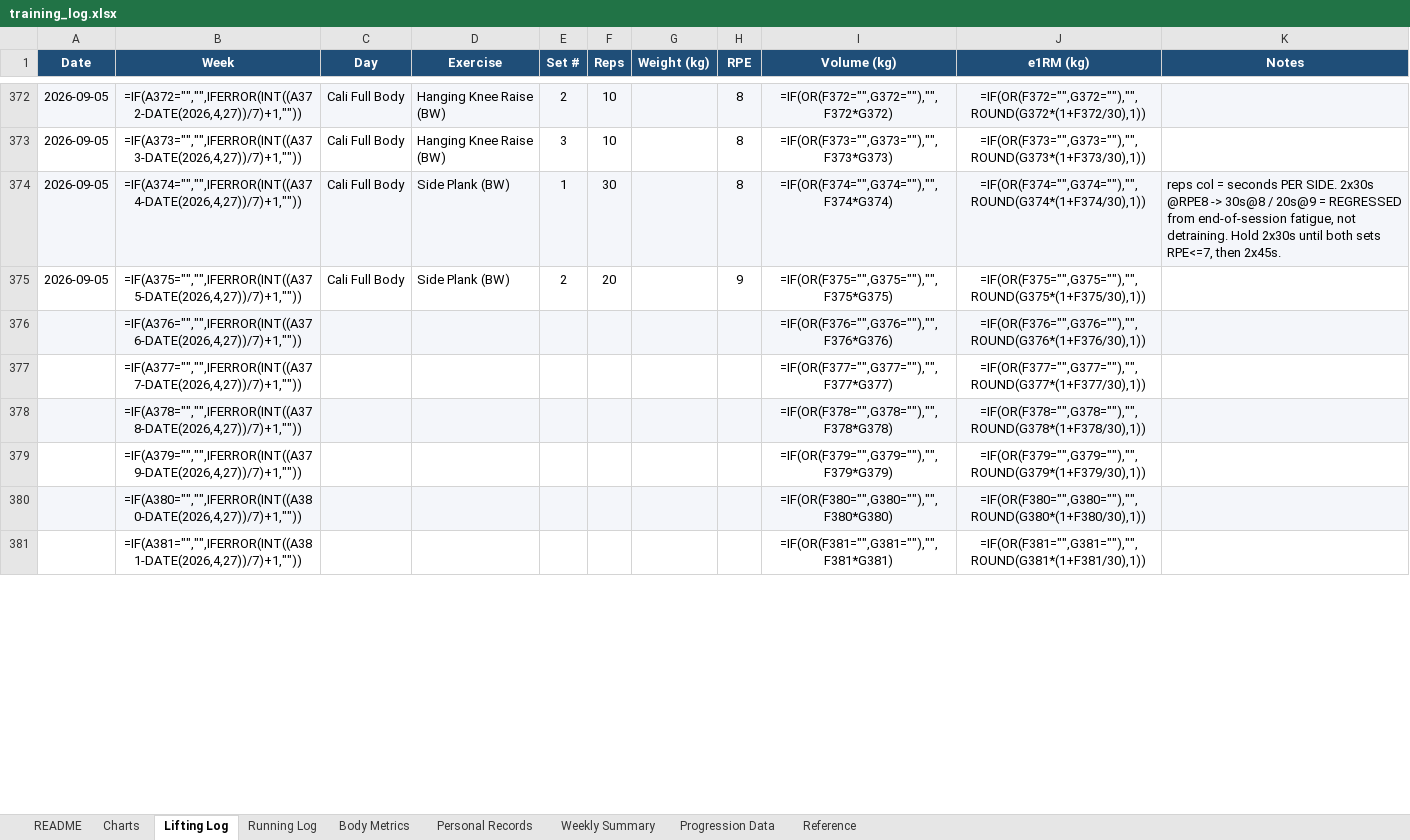
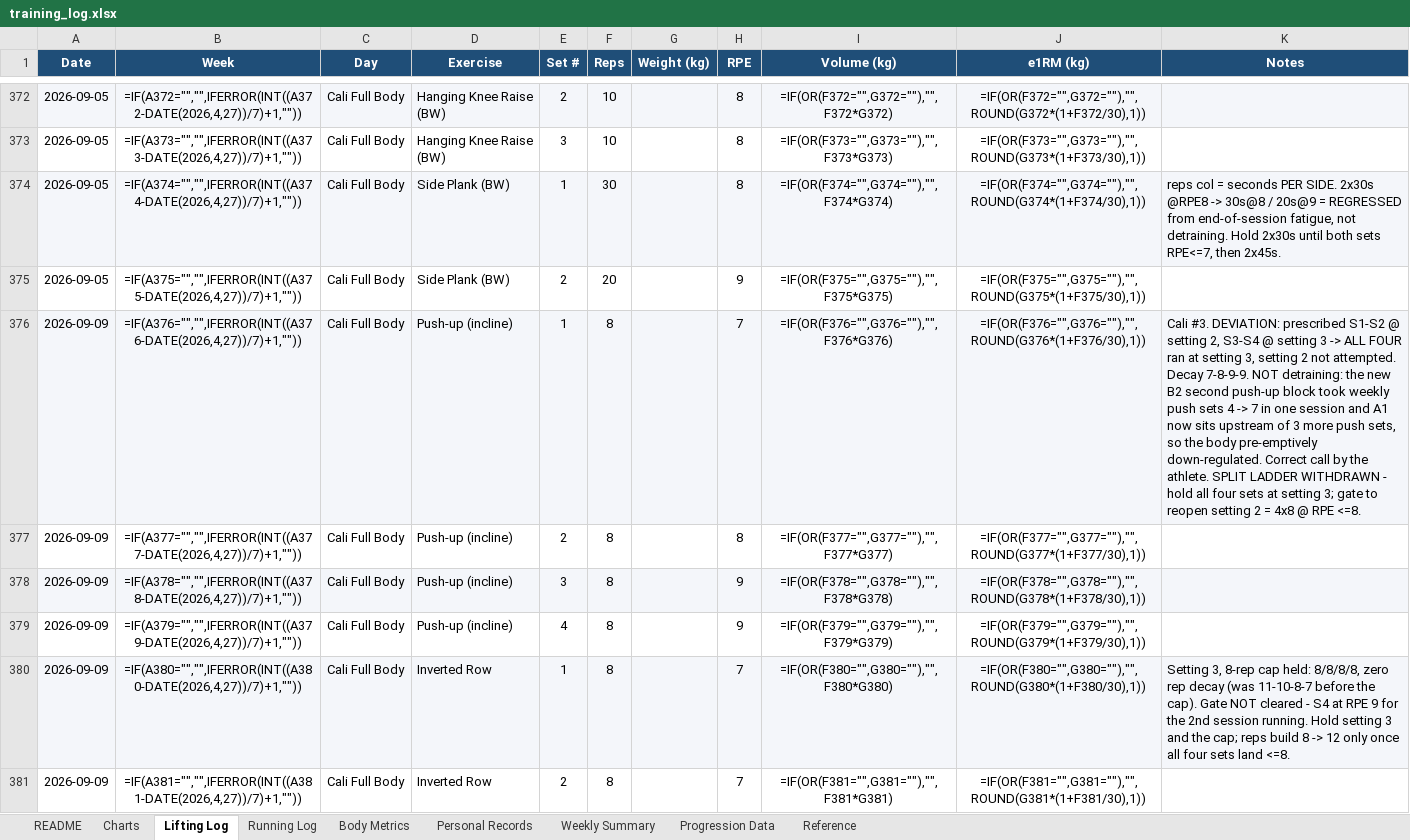
Before and after one commit to Giusepe-3/Training, an Excel workbook: logs/training_log.xlsx, sheet Lifting Log, drawn as a sheet; only a part is shown, gaps mark what is left out; values as stored, in another font and other column widths than the file's, no borders; formulas without a stored value are shown as written; the diff covers the shown part only; the diff names each change by its address in the sheet, - before the commit and + after, or states it on an @@ line.

```diff
--- a/logs/training_log.xlsx (sheet Lifting Log)
+++ b/logs/training_log.xlsx (sheet Lifting Log)
-A376:A381 (Date): (empty)
+A376:A381 (Date): 2026-09-09
-C376:C381 (Day): (empty)
+C376:C381 (Day): Cali Full Body
-D376:D379 (Exercise): (empty)
+D376:D379 (Exercise): Push-up (incline)
-E376 (Set #): (empty)
+E376 (Set #): 1
-F376:F381 (Reps): (empty)
+F376:F381 (Reps): 8
-H376 (RPE): (empty)
+H376 (RPE): 7
-K376 (Notes): (empty)
+K376 (Notes): Cali #3. DEVIATION: prescribed S1-S2 @ setting 2, S3-S4 @ setting 3 -> ALL FOUR ran at setting 3, setting 2 not attempted. Decay 7-8-9-9. NOT detraining: the new B2 second push-up block took weekly push sets 4 -> 7 in one session and A1 now sits upstream of 3 more push sets, so the body pre-emptively down-regulated. Correct call by the athlete. SPLIT LADDER WITHDRAWN - hold all four sets at setting 3; gate to reopen setting 2 = 4x8 @ RPE <=8.
-E377 (Set #): (empty)
+E377 (Set #): 2
-H377 (RPE): (empty)
+H377 (RPE): 8
-E378 (Set #): (empty)
+E378 (Set #): 3
-H378:H379 (RPE): (empty)
+H378:H379 (RPE): 9
-E379 (Set #): (empty)
+E379 (Set #): 4
-D380:D381 (Exercise): (empty)
+D380:D381 (Exercise): Inverted Row
-E380 (Set #): (empty)
+E380 (Set #): 1
-H380:H381 (RPE): (empty)
+H380:H381 (RPE): 7
-K380 (Notes): (empty)
+K380 (Notes): Setting 3, 8-rep cap held: 8/8/8/8, zero rep decay (was 11-10-8-7 before the cap). Gate NOT cleared - S4 at RPE 9 for the 2nd session running. Hold setting 3 and the cap; reps build 8 -> 12 only once all four sets land <=8.
-E381 (Set #): (empty)
+E381 (Set #): 2
```
Also changed, not shown: 139 edited cells elsewhere in this sheet, sheet Body Metrics, 3 other files.
